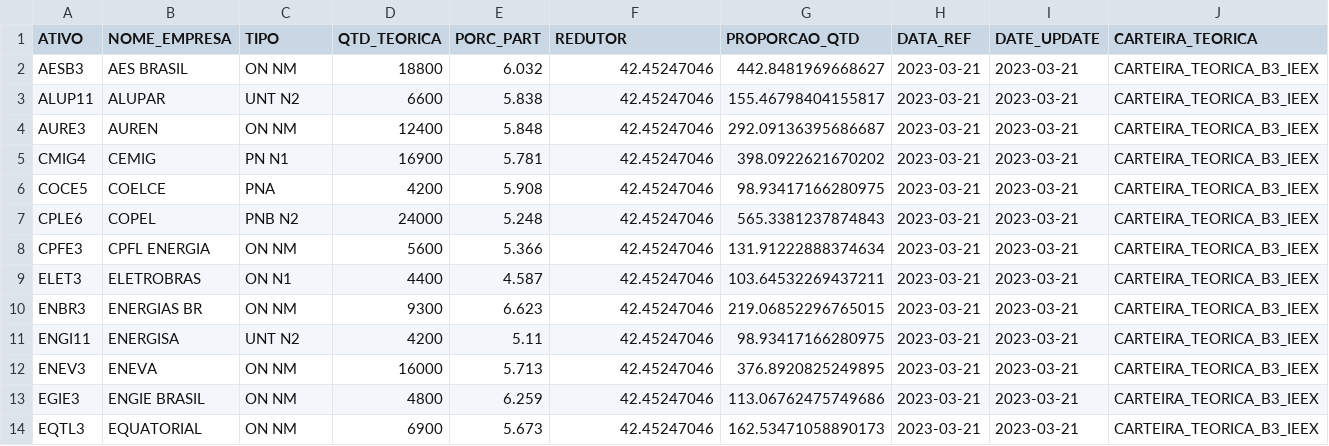
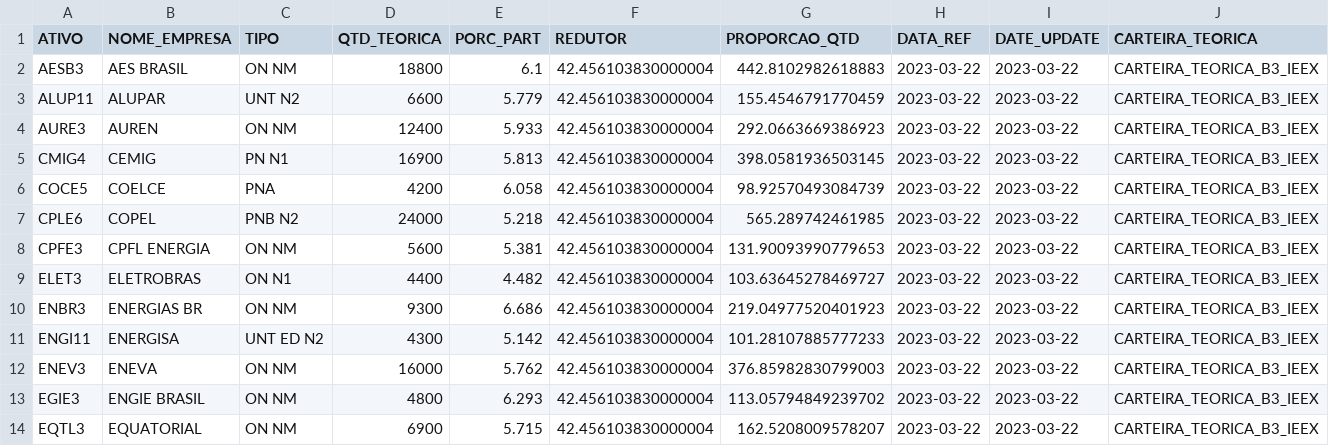
Before and after one commit to jnyjhow/portfolio_ds_mf, a CSV file: result/db_ct_ieex.csv, drawn as a sheet; only a part is shown; the diff covers the shown part only.

```diff
--- a/result/db_ct_ieex.csv
+++ b/result/db_ct_ieex.csv
@@ -1,14 +1,14 @@
 ATIVO,NOME_EMPRESA,TIPO,QTD_TEORICA,PORC_PART,REDUTOR,PROPORCAO_QTD,DATA_REF,DATE_UPDATE,CARTEIRA_TEORICA
-AESB3,AES BRASIL,ON      NM,18800,6.032,42.45247046,442.8481969668627,2023-03-21,2023-03-21,CARTEIRA_TEORICA_B3_IEEX
-ALUP11,ALUPAR,UNT     N2,6600,5.838,42.45247046,155.46798404155817,2023-03-21,2023-03-21,CARTEIRA_TEORICA_B3_IEEX
-AURE3,AUREN,ON      NM,12400,5.848,42.45247046,292.09136395686687,2023-03-21,2023-03-21,CARTEIRA_TEORICA_B3_IEEX
-CMIG4,CEMIG,PN      N1,16900,5.781,42.45247046,398.0922621670202,2023-03-21,2023-03-21,CARTEIRA_TEORICA_B3_IEEX
-COCE5,COELCE,PNA,4200,5.908,42.45247046,98.93417166280975,2023-03-21,2023-03-21,CARTEIRA_TEORICA_B3_IEEX
-CPLE6,COPEL,PNB     N2,24000,5.248,42.45247046,565.3381237874843,2023-03-21,2023-03-21,CARTEIRA_TEORICA_B3_IEEX
-CPFE3,CPFL ENERGIA,ON      NM,5600,5.366,42.45247046,131.91222888374634,2023-03-21,2023-03-21,CARTEIRA_TEORICA_B3_IEEX
-ELET3,ELETROBRAS,ON      N1,4400,4.587,42.45247046,103.64532269437211,2023-03-21,2023-03-21,CARTEIRA_TEORICA_B3_IEEX
-ENBR3,ENERGIAS BR,ON      NM,9300,6.623,42.45247046,219.06852296765015,2023-03-21,2023-03-21,CARTEIRA_TEORICA_B3_IEEX
-ENGI11,ENERGISA,UNT     N2,4200,5.11,42.45247046,98.93417166280975,2023-03-21,2023-03-21,CARTEIRA_TEORICA_B3_IEEX
-ENEV3,ENEVA,ON      NM,16000,5.713,42.45247046,376.8920825249895,2023-03-21,2023-03-21,CARTEIRA_TEORICA_B3_IEEX
-EGIE3,ENGIE BRASIL,ON      NM,4800,6.259,42.45247046,113.06762475749686,2023-03-21,2023-03-21,CARTEIRA_TEORICA_B3_IEEX
-EQTL3,EQUATORIAL,ON      NM,6900,5.673,42.45247046,162.53471058890173,2023-03-21,2023-03-21,CARTEIRA_TEORICA_B3_IEEX
+AESB3,AES BRASIL,ON      NM,18800,6.1,42.456103830000004,442.8102982618883,2023-03-22,2023-03-22,CARTEIRA_TEORICA_B3_IEEX
+ALUP11,ALUPAR,UNT     N2,6600,5.779,42.456103830000004,155.4546791770459,2023-03-22,2023-03-22,CARTEIRA_TEORICA_B3_IEEX
+AURE3,AUREN,ON      NM,12400,5.933,42.456103830000004,292.0663669386923,2023-03-22,2023-03-22,CARTEIRA_TEORICA_B3_IEEX
+CMIG4,CEMIG,PN      N1,16900,5.813,42.456103830000004,398.0581936503145,2023-03-22,2023-03-22,CARTEIRA_TEORICA_B3_IEEX
+COCE5,COELCE,PNA,4200,6.058,42.456103830000004,98.92570493084739,2023-03-22,2023-03-22,CARTEIRA_TEORICA_B3_IEEX
+CPLE6,COPEL,PNB     N2,24000,5.218,42.456103830000004,565.289742461985,2023-03-22,2023-03-22,CARTEIRA_TEORICA_B3_IEEX
+CPFE3,CPFL ENERGIA,ON      NM,5600,5.381,42.456103830000004,131.90093990779653,2023-03-22,2023-03-22,CARTEIRA_TEORICA_B3_IEEX
+ELET3,ELETROBRAS,ON      N1,4400,4.482,42.456103830000004,103.63645278469727,2023-03-22,2023-03-22,CARTEIRA_TEORICA_B3_IEEX
+ENBR3,ENERGIAS BR,ON      NM,9300,6.686,42.456103830000004,219.04977520401923,2023-03-22,2023-03-22,CARTEIRA_TEORICA_B3_IEEX
+ENGI11,ENERGISA,UNT ED  N2,4300,5.142,42.456103830000004,101.28107885777233,2023-03-22,2023-03-22,CARTEIRA_TEORICA_B3_IEEX
+ENEV3,ENEVA,ON      NM,16000,5.762,42.456103830000004,376.85982830799003,2023-03-22,2023-03-22,CARTEIRA_TEORICA_B3_IEEX
+EGIE3,ENGIE BRASIL,ON      NM,4800,6.293,42.456103830000004,113.05794849239702,2023-03-22,2023-03-22,CARTEIRA_TEORICA_B3_IEEX
+EQTL3,EQUATORIAL,ON      NM,6900,5.715,42.456103830000004,162.5208009578207,2023-03-22,2023-03-22,CARTEIRA_TEORICA_B3_IEEX
```
Also changed, not shown: 25 edited cells elsewhere in this file, result/db_ct_ieex_mod_setor.csv, result/db_matriz_preco_ct_b3_ieex.csv, 44 other files.
